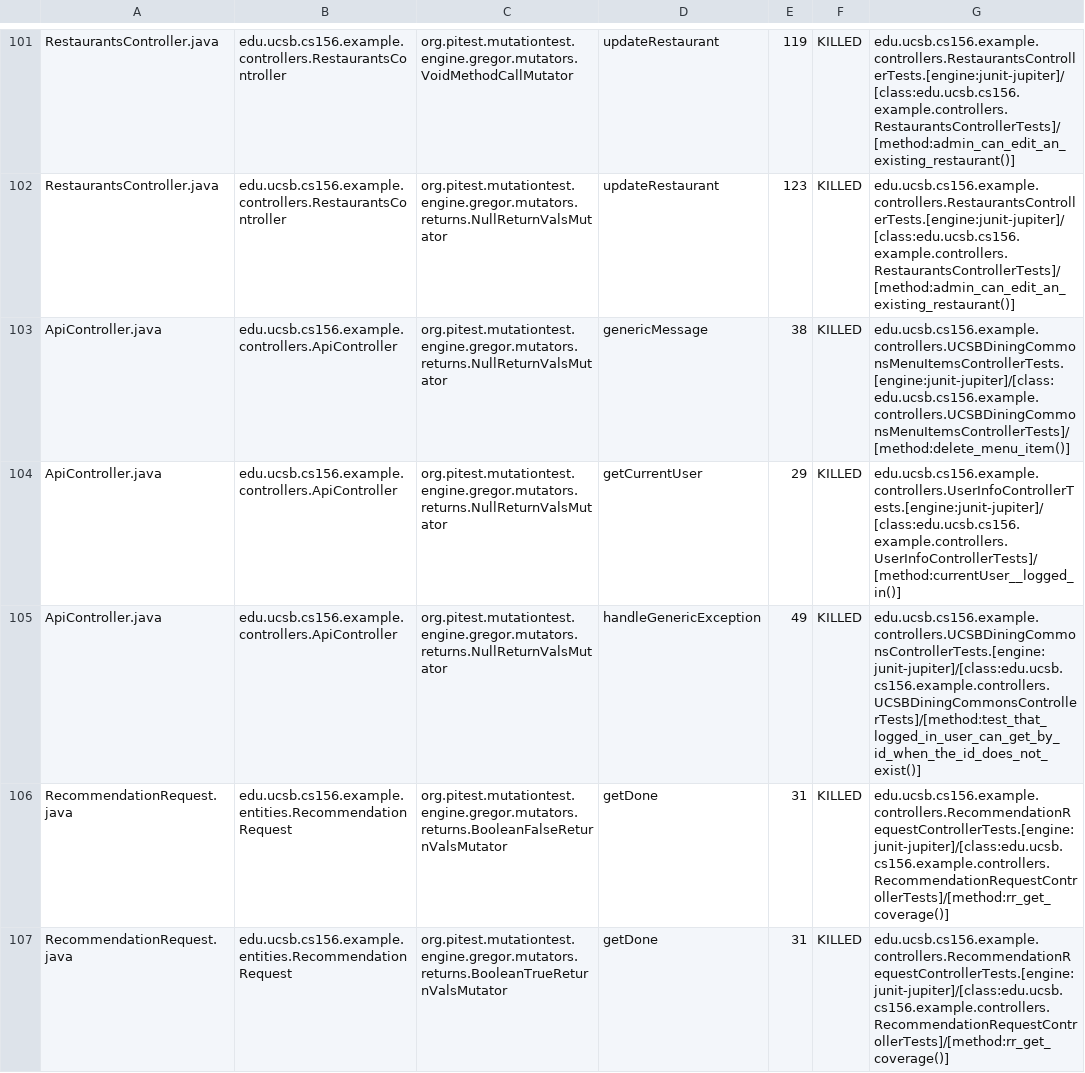
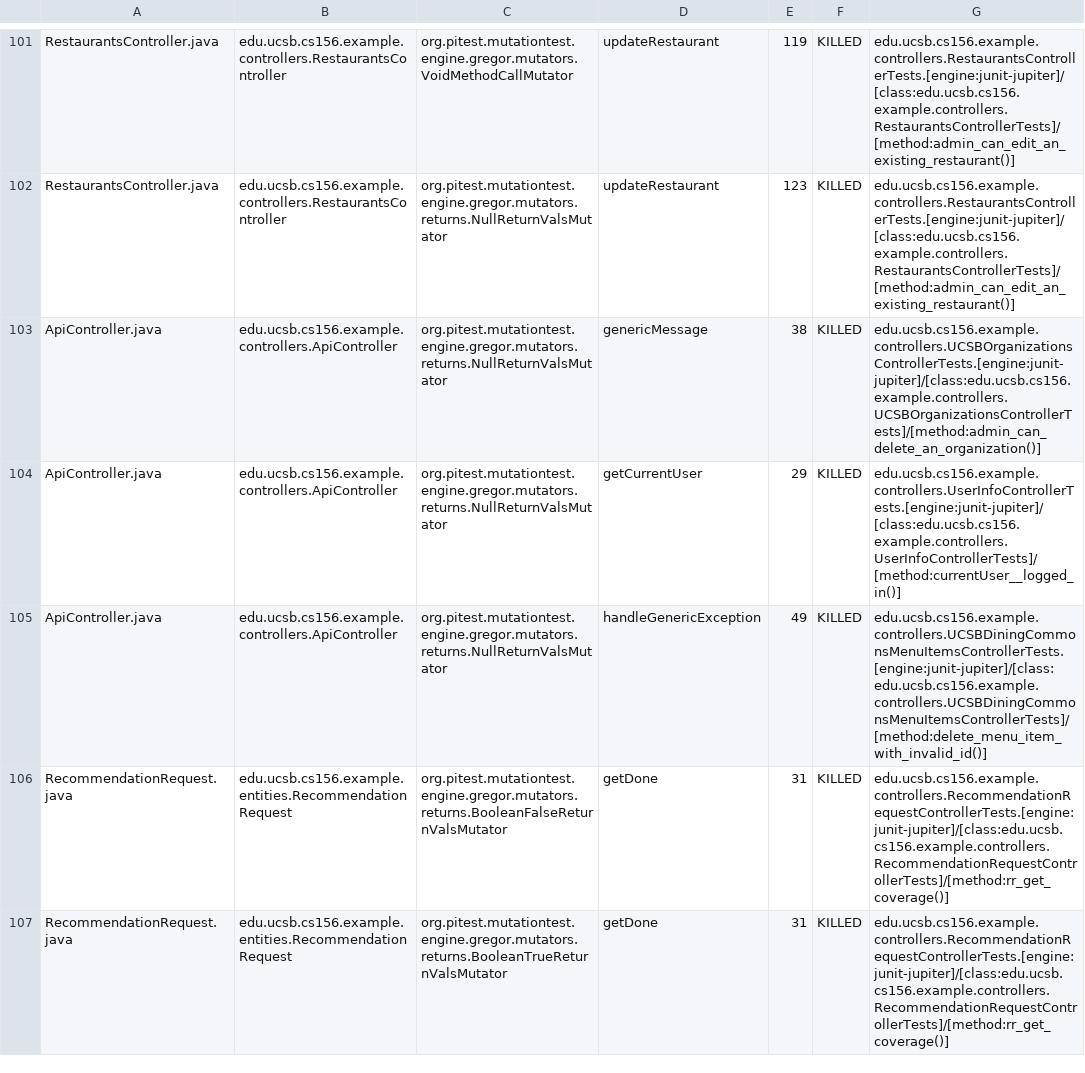
Before and after one commit to ucsb-cs156-s24/team03-s24-5pm-4, a CSV file: prs/70/pitest/mutations.csv, drawn as a sheet; only a part is shown, gaps mark what is left out.

Commit message:
Deploying to gh-pages from @ ucsb-cs156-s24/team03-s24-5pm-4@2b5036558c9370231da67e98482df033f70b076e 🚀

```diff
--- a/prs/70/pitest/mutations.csv
+++ b/prs/70/pitest/mutations.csv
@@ -102,5 +102,5 @@ RestaurantsController.java,edu.ucsb.cs156.example.controllers.RestaurantsControl
 RestaurantsController.java,edu.ucsb.cs156.example.controllers.RestaurantsController,org.pitest.mutationtest.engine.gregor.mutators.returns.NullReturnValsMutator,updateRestaurant,123,KILLED,edu.ucsb.cs156.example.controllers.RestaurantsControllerTests.[engine:junit-jupiter]/[class:edu.ucsb.cs156.example.controllers.RestaurantsControllerTests]/[method:admin_can_edit_an_existing_restaurant()]
-ApiController.java,edu.ucsb.cs156.example.controllers.ApiController,org.pitest.mutationtest.engine.gregor.mutators.returns.NullReturnValsMutator,genericMessage,38,KILLED,edu.ucsb.cs156.example.controllers.UCSBDiningCommonsMenuItemsControllerTests.[engine:junit-jupiter]/[class:edu.ucsb.cs156.example.controllers.UCSBDiningCommonsMenuItemsControllerTests]/[method:delete_menu_item()]
+ApiController.java,edu.ucsb.cs156.example.controllers.ApiController,org.pitest.mutationtest.engine.gregor.mutators.returns.NullReturnValsMutator,genericMessage,38,KILLED,edu.ucsb.cs156.example.controllers.UCSBOrganizationsControllerTests.[engine:junit-jupiter]/[class:edu.ucsb.cs156.example.controllers.UCSBOrganizationsControllerTests]/[method:admin_can_delete_an_organization()]
 ApiController.java,edu.ucsb.cs156.example.controllers.ApiController,org.pitest.mutationtest.engine.gregor.mutators.returns.NullReturnValsMutator,getCurrentUser,29,KILLED,edu.ucsb.cs156.example.controllers.UserInfoControllerTests.[engine:junit-jupiter]/[class:edu.ucsb.cs156.example.controllers.UserInfoControllerTests]/[method:currentUser__logged_in()]
-ApiController.java,edu.ucsb.cs156.example.controllers.ApiController,org.pitest.mutationtest.engine.gregor.mutators.returns.NullReturnValsMutator,handleGenericException,49,KILLED,edu.ucsb.cs156.example.controllers.UCSBDiningCommonsControllerTests.[engine:junit-jupiter]/[class:edu.ucsb.cs156.example.controllers.UCSBDiningCommonsControllerTests]/[method:test_that_logged_in_user_can_get_by_id_when_the_id_does_not_exist()]
+ApiController.java,edu.ucsb.cs156.example.controllers.ApiController,org.pitest.mutationtest.engine.gregor.mutators.returns.NullReturnValsMutator,handleGenericException,49,KILLED,edu.ucsb.cs156.example.controllers.UCSBDiningCommonsMenuItemsControllerTests.[engine:junit-jupiter]/[class:edu.ucsb.cs156.example.controllers.UCSBDiningCommonsMenuItemsControllerTests]/[method:delete_menu_item_with_invalid_id()]
 RecommendationRequest.java,edu.ucsb.cs156.example.entities.RecommendationRequest,org.pitest.mutationtest.engine.gregor.mutators.returns.BooleanFalseReturnValsMutator,getDone,31,KILLED,edu.ucsb.cs156.example.controllers.RecommendationRequestControllerTests.[engine:junit-jupiter]/[class:edu.ucsb.cs156.example.controllers.RecommendationRequestControllerTests]/[method:rr_get_coverage()]
```
Also changed, not shown: 16 other files.
